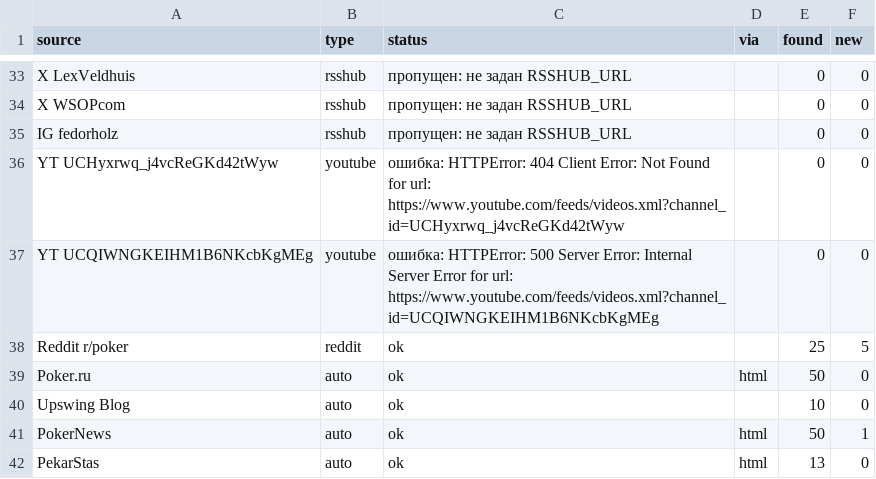
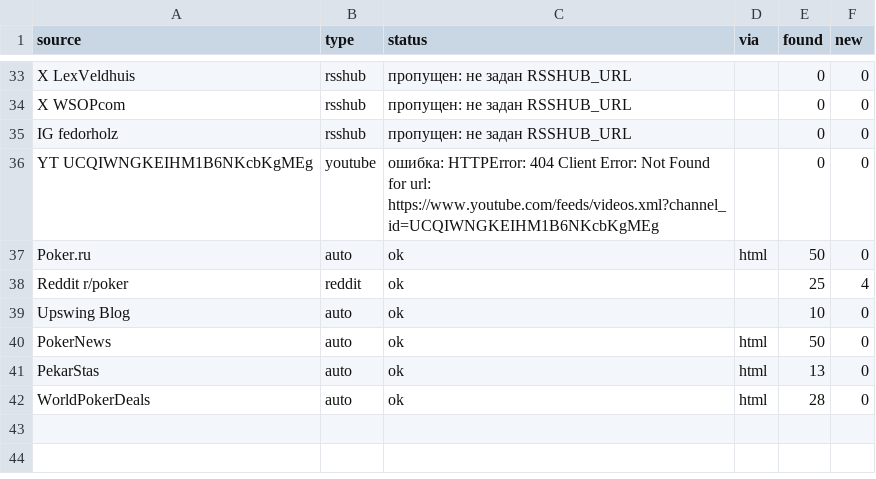
Before and after one commit to marta702/pokeroff-news, a CSV file: out/last_run_status.csv, drawn as a sheet; only a part is shown, gaps mark what is left out; the diff covers the shown part only.

```diff
--- a/out/last_run_status.csv
+++ b/out/last_run_status.csv
@@ -35,8 +35,8 @@ X WSOPcom,rsshub,пропущен: не задан RSSHUB_URL,,0,0
 IG fedorholz,rsshub,пропущен: не задан RSSHUB_URL,,0,0
-YT UCHyxrwq_j4vcReGKd42tWyw,youtube,ошибка: HTTPError: 404 Client Error: Not Found for url: https://www.youtube.com/feeds/videos.xml?channel_id=UCHyxrwq_j4vcReGKd42tWyw,,0,0
-YT UCQIWNGKEIHM1B6NKcbKgMEg,youtube,ошибка: HTTPError: 500 Server Error: Internal Server Error for url: https://www.youtube.com/feeds/videos.xml?channel_id=UCQIWNGKEIHM1B6NKcbKgMEg,,0,0
-Reddit r/poker,reddit,ok,,25,5
+YT UCQIWNGKEIHM1B6NKcbKgMEg,youtube,ошибка: HTTPError: 404 Client Error: Not Found for url: https://www.youtube.com/feeds/videos.xml?channel_id=UCQIWNGKEIHM1B6NKcbKgMEg,,0,0
 Poker.ru,auto,ok,html,50,0
+Reddit r/poker,reddit,ok,,25,4
 Upswing Blog,auto,ok,,10,0
-PokerNews,auto,ok,html,50,1
+PokerNews,auto,ok,html,50,0
 PekarStas,auto,ok,html,13,0
+WorldPokerDeals,auto,ok,html,28,0
```
Also changed, not shown: 8 moved rows and 2 edited cells elsewhere in this file, 2 other files.
